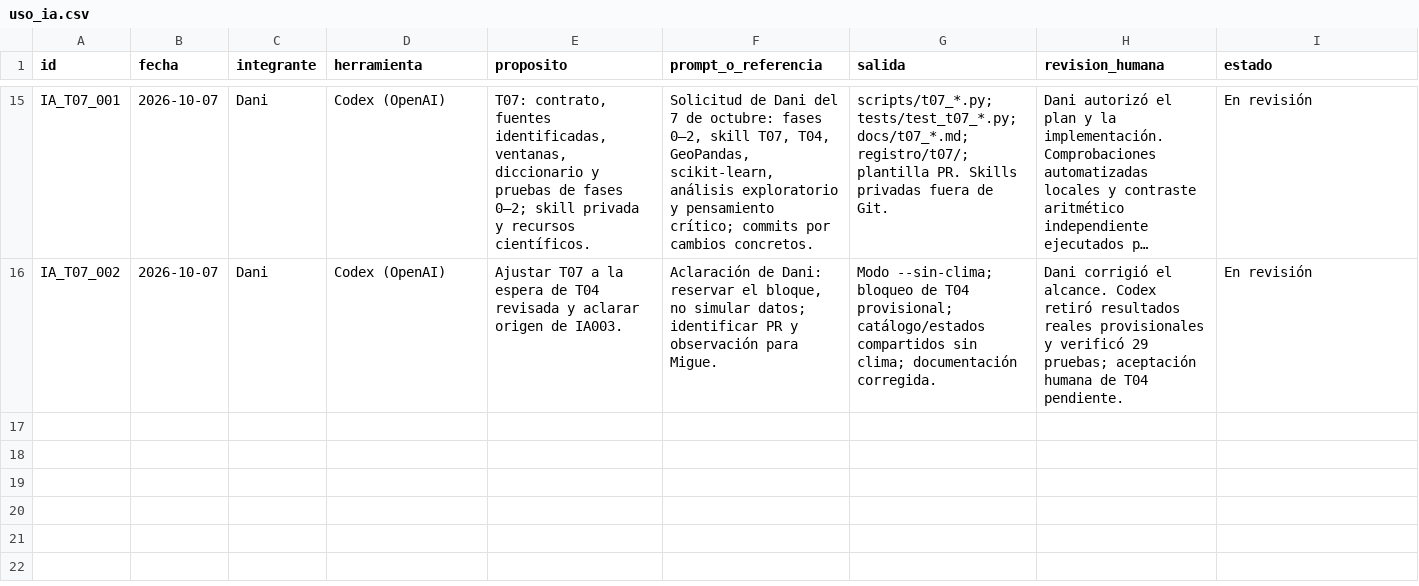
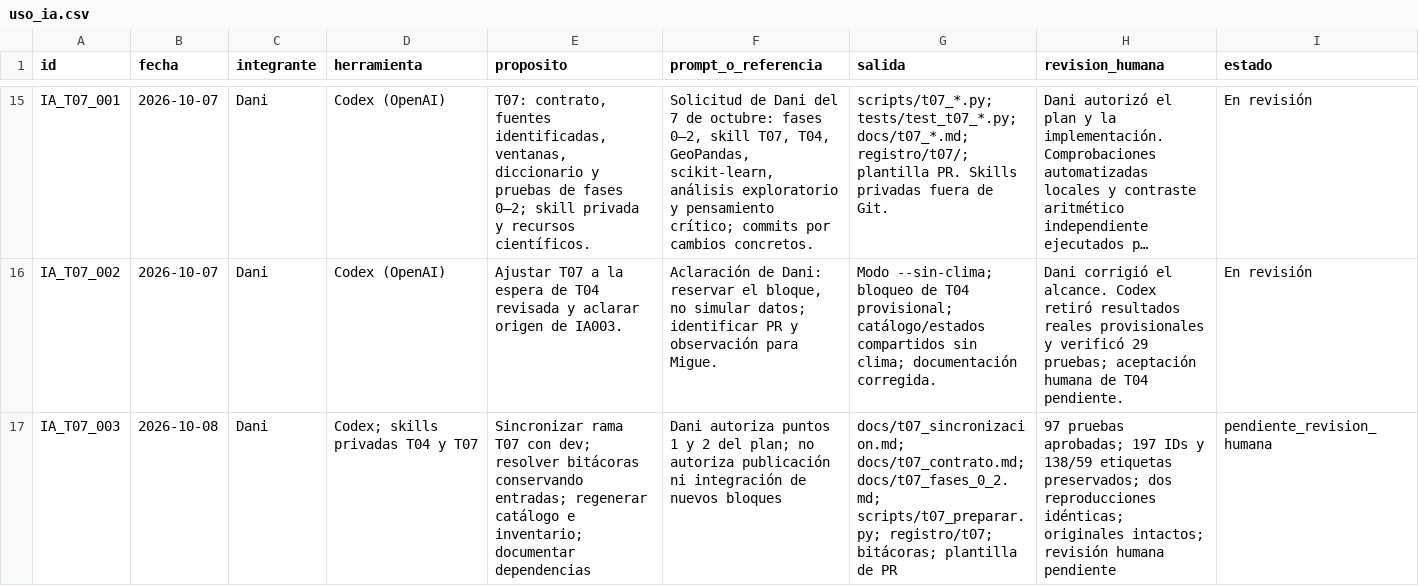
Before and after one commit to danielalira20/AgroCebada-2026, a CSV file: registro/uso_ia.csv, drawn as a sheet; only a part is shown, gaps mark what is left out; long unchanged cells end in …; the diff names each change by its address in the sheet, - before the commit and + after, or states it on an @@ line.

```diff
--- a/registro/uso_ia.csv
+++ b/registro/uso_ia.csv
+row 17: IA_T07_003 | 2026-10-08 | Dani | Codex; skills privadas T04 y T07 | Sincronizar rama T07 con dev; resolver bitácoras conservando entradas; regenerar catálogo e inventario; documentar dependencias | Dani autoriza puntos 1 y 2 del plan; no autoriza publicación ni integración de nuevos bloques | docs/t07_sincronizacion.md; docs/t07_contrato.md; docs/t07_fases_0_2.md; scripts/t07_preparar.py; registro/t07; bitácoras; plantilla de PR | 97 pruebas aprobadas; 197 IDs y 138/59 etiquetas preservados; dos reproducciones idénticas; originales intactos; revisión humana pendiente | pendiente_revision_humana
```
Also changed, not shown: registro/decisiones.csv, 7 other files.
